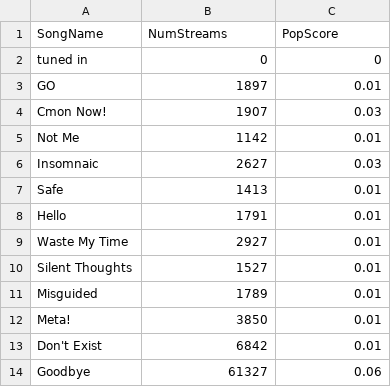
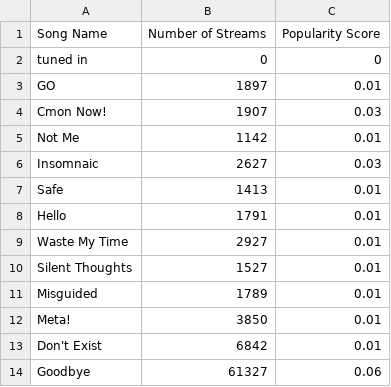
Before and after one commit to jaeschel/youngjaesong, a CSV file: YoungJae Song Data - Sheet1.csv, drawn as a sheet.

Commit message:
Update YoungJae Song Data - Sheet1.csv

```diff
--- a/YoungJae Song Data - Sheet1.csv
+++ b/YoungJae Song Data - Sheet1.csv
@@ -1,2 +1,2 @@
-SongName,NumStreams,PopScore
+Song Name,Number of Streams, Popularity Score
 tuned in,0,0
```
